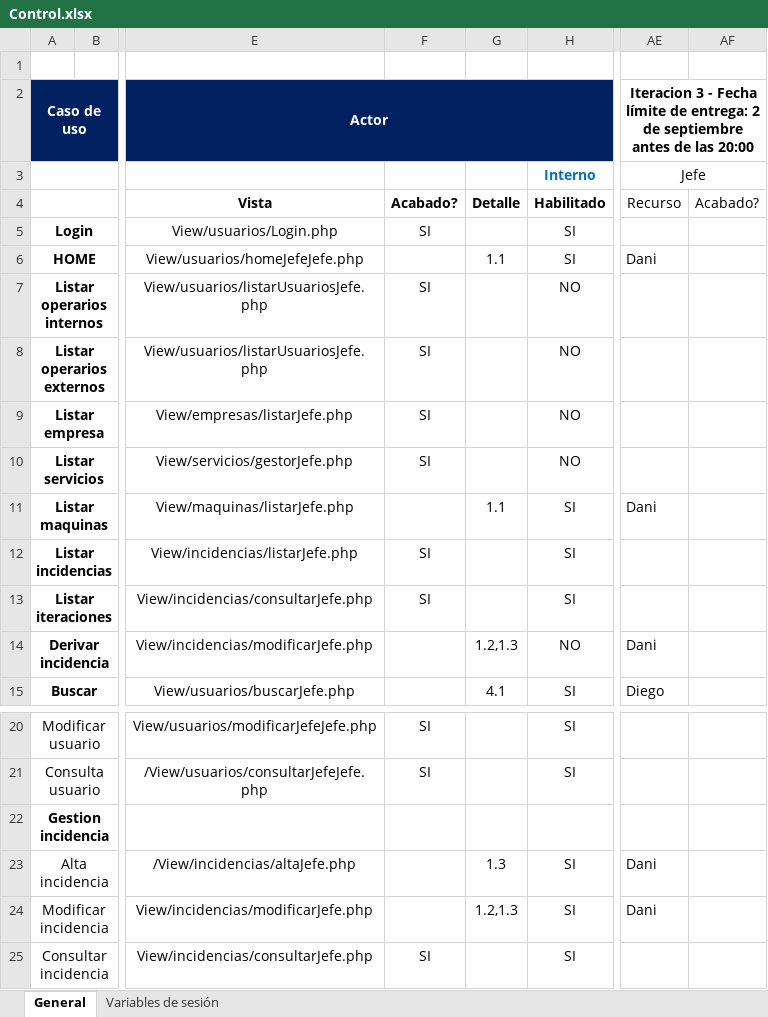
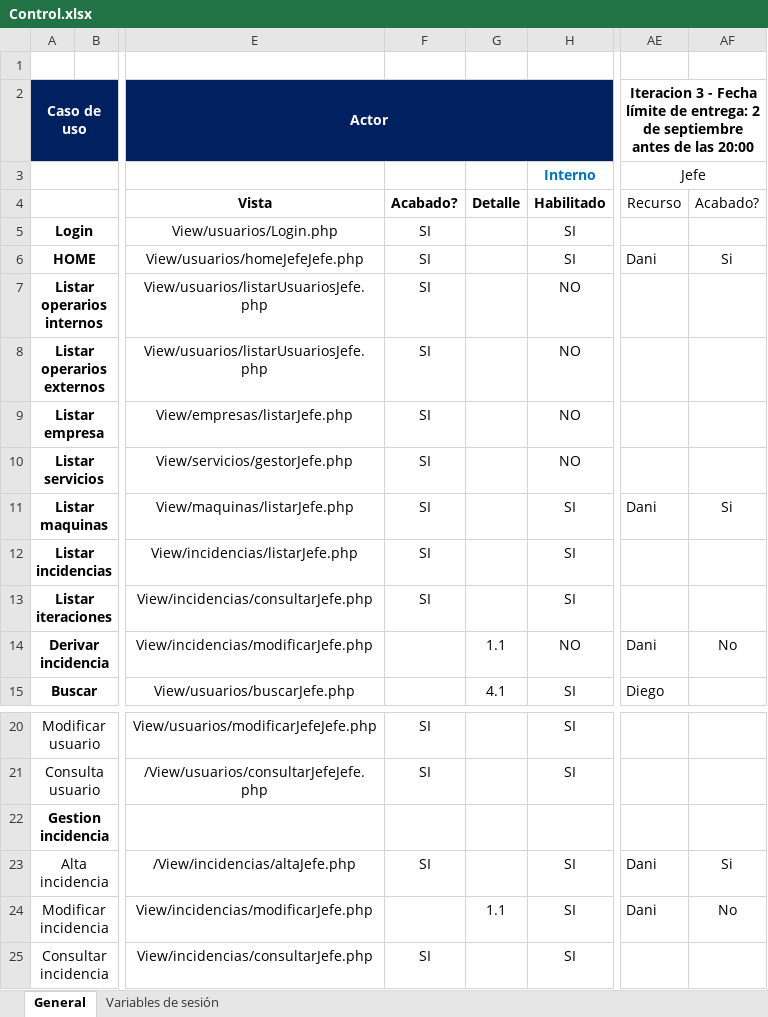
Before and after one commit to msantanagonzalez/fractumIU, an Excel workbook: Control.xlsx, sheet General, drawn as a sheet; only a part is shown, gaps mark what is left out; values as stored, in another font and other column widths than the file's, no borders; the diff names each change by its address in the sheet, - before the commit and + after, or states it on an @@ line.

```diff
--- a/Control.xlsx (sheet General)
+++ b/Control.xlsx (sheet General)
-F6: (empty)
+F6: SI
-G6: 1.1
+G6: (empty)
-AF6: (empty)
+AF6: Si
-F11: (empty)
+F11: SI
-G11: 1.1
+G11: (empty)
-AF11: (empty)
+AF11: Si
-G14: 1.2,1.3
+G14: 1.1
-AF14: (empty)
+AF14: No
-F23: (empty)
+F23: SI
-G23: 1.3
+G23: (empty)
-AF23: (empty)
+AF23: Si
-G24: 1.2,1.3
+G24: 1.1
-AF24: (empty)
+AF24: No
```
Also changed, not shown: 1 other file.
